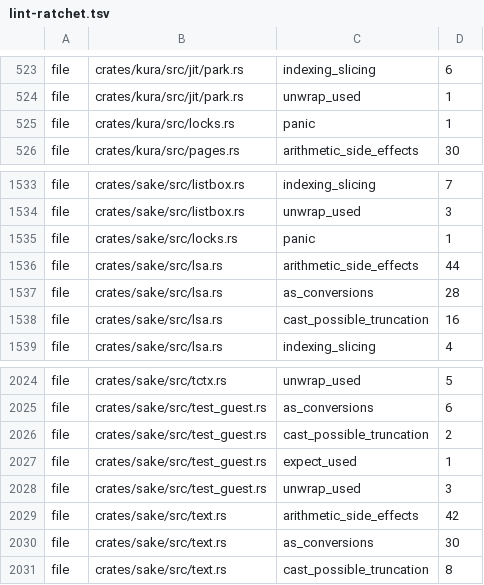
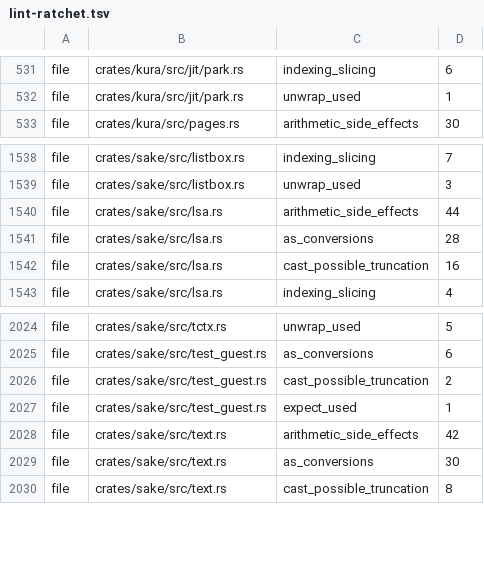
Before and after one commit to a-kaibu/masu, a TSV file: tools/ci/lint-ratchet.tsv, drawn as a sheet; only a part is shown, gaps mark what is left out; the diff covers the shown part only.

```diff
--- a/tools/ci/lint-ratchet.tsv
+++ b/tools/ci/lint-ratchet.tsv
@@ -524,3 +532,2 @@ file	crates/kura/src/jit/park.rs	indexing_slicing	6
 file	crates/kura/src/jit/park.rs	unwrap_used	1
-file	crates/kura/src/locks.rs	panic	1
 file	crates/kura/src/pages.rs	arithmetic_side_effects	30
@@ -1534,3 +1539,2 @@ file	crates/sake/src/listbox.rs	indexing_slicing	7
 file	crates/sake/src/listbox.rs	unwrap_used	3
-file	crates/sake/src/locks.rs	panic	1
 file	crates/sake/src/lsa.rs	arithmetic_side_effects	44
@@ -2027,3 +2027,2 @@ file	crates/sake/src/test_guest.rs	cast_possible_truncation	2
 file	crates/sake/src/test_guest.rs	expect_used	1
-file	crates/sake/src/test_guest.rs	unwrap_used	3
 file	crates/sake/src/text.rs	arithmetic_side_effects	42
```
Also changed, not shown: 9 added rows and 7 removed rows elsewhere in this file.
